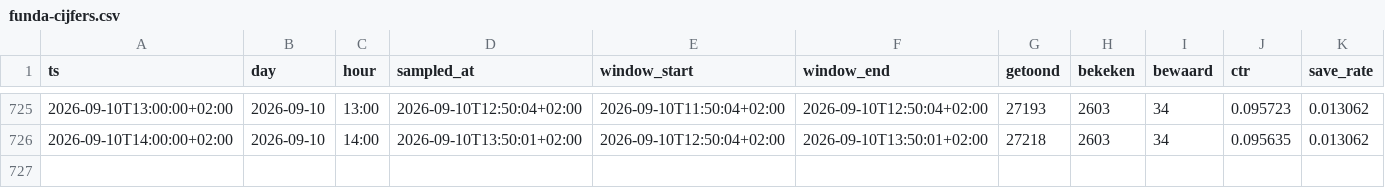
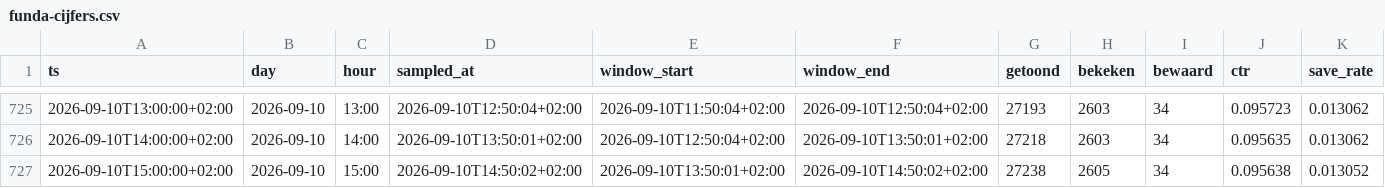
Before and after one commit to JustMarco88/dorpsstraat-funda-cijfers, a CSV file: funda-cijfers.csv, drawn as a sheet; only a part is shown, gaps mark what is left out; rows hold the shown columns only; the diff names each change by its address in the sheet, - before the commit and + after, or states it on an @@ line.

Commit message:
funda-cijfers 2026-09-10T14:50:08+02:00

```diff
--- a/funda-cijfers.csv
+++ b/funda-cijfers.csv
+row 727: 2026-09-10T15:00:00+02:00 | 2026-09-10 | 15:00 | 2026-09-10T14:50:02+02:00 | 2026-09-10T13:50:01+02:00 | 2026-09-10T14:50:02+02:00 | 27238 | 2605 | 34 | 0.095638 | 0.013052
```
